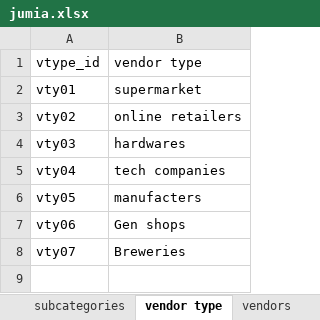
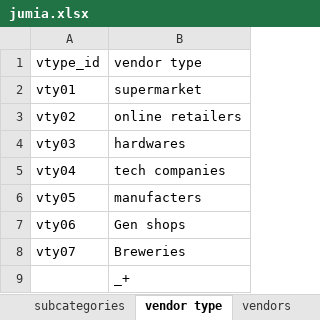
Before and after one commit to DennisHella/jumia-default, an Excel workbook: jumia.xlsx, sheet vendor type, drawn as a sheet; values as stored, in another font and other column widths than the file's, no borders; the diff names each change by its address in the sheet, - before the commit and + after, or states it on an @@ line.

```diff
--- a/jumia.xlsx (sheet vendor type)
+++ b/jumia.xlsx (sheet vendor type)
+row 9:  | _+
```
Also changed, not shown: sheet subcategories, sheet products.
